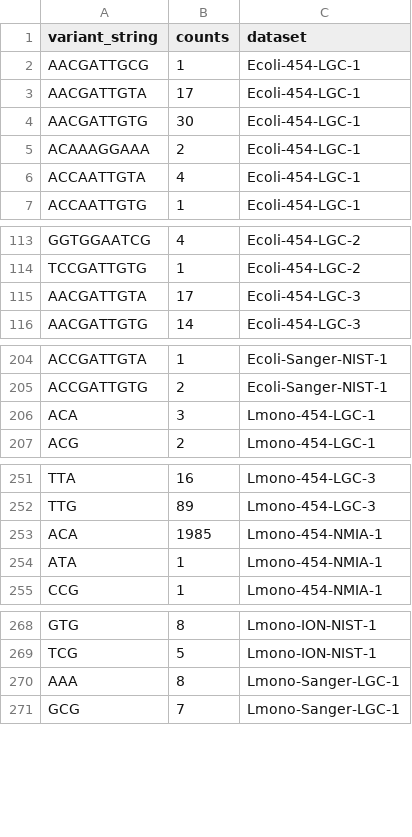
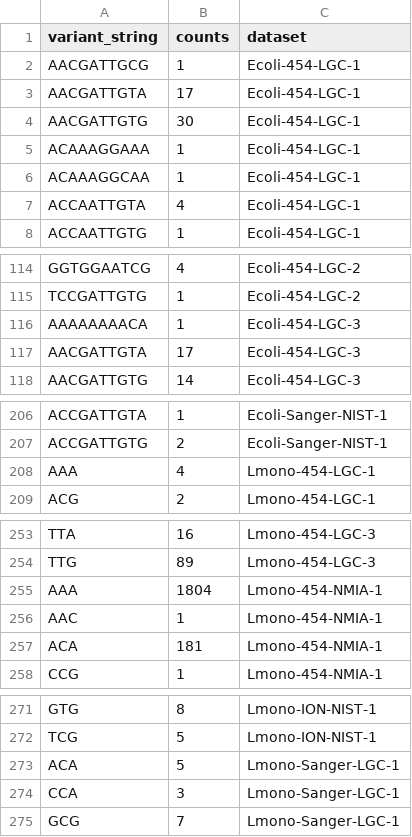
Before and after one commit to dasmoocher/ccqm_mbwg_16S, a CSV file: stats/data/string_tables.csv, drawn as a sheet; only a part is shown, gaps mark what is left out; the diff covers the shown part only.

```diff
--- a/stats/data/string_tables.csv
+++ b/stats/data/string_tables.csv
@@ -4,3 +4,4 @@
 "AACGATTGTG",30,"Ecoli-454-LGC-1"
-"ACAAAGGAAA",2,"Ecoli-454-LGC-1"
+"ACAAAGGAAA",1,"Ecoli-454-LGC-1"
+"ACAAAGGCAA",1,"Ecoli-454-LGC-1"
 "ACCAATTGTA",4,"Ecoli-454-LGC-1"
@@ -114,2 +115,3 @@
 "TCCGATTGTG",1,"Ecoli-454-LGC-2"
+"AAAAAAAACA",1,"Ecoli-454-LGC-3"
 "AACGATTGTA",17,"Ecoli-454-LGC-3"
@@ -205,3 +207,3 @@
 "ACCGATTGTG",2,"Ecoli-Sanger-NIST-1"
-"ACA",3,"Lmono-454-LGC-1"
+"AAA",4,"Lmono-454-LGC-1"
 "ACG",2,"Lmono-454-LGC-1"
@@ -252,4 +254,5 @@
 "TTG",89,"Lmono-454-LGC-3"
-"ACA",1985,"Lmono-454-NMIA-1"
-"ATA",1,"Lmono-454-NMIA-1"
+"AAA",1804,"Lmono-454-NMIA-1"
+"AAC",1,"Lmono-454-NMIA-1"
+"ACA",181,"Lmono-454-NMIA-1"
 "CCG",1,"Lmono-454-NMIA-1"
@@ -269,3 +272,4 @@
 "TCG",5,"Lmono-ION-NIST-1"
-"AAA",8,"Lmono-Sanger-LGC-1"
+"ACA",5,"Lmono-Sanger-LGC-1"
+"CCA",3,"Lmono-Sanger-LGC-1"
 "GCG",7,"Lmono-Sanger-LGC-1"
```
Also changed, not shown: 3 edited cells elsewhere in this file, stats/data/biovar_table.csv, stats/data/string_stats_lmono.csv, 12 other files.
